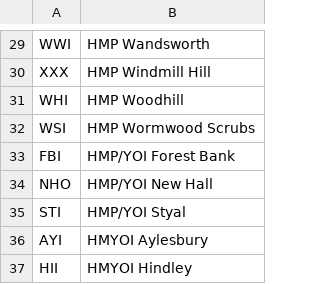
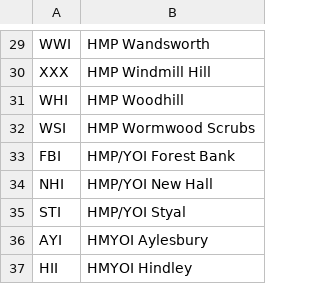
Before and after one commit to ministryofjustice/hmpps-restricted-patients-api, a CSV file: src/main/resources/agencyFinder/prison-codes.csv, drawn as a sheet; only a part is shown, gaps mark what is left out.

```diff
--- a/src/main/resources/agencyFinder/prison-codes.csv
+++ b/src/main/resources/agencyFinder/prison-codes.csv
@@ -33,3 +33,3 @@ WSI,HMP Wormwood Scrubs
 FBI,HMP/YOI Forest Bank
-NHO,HMP/YOI New Hall
+NHI,HMP/YOI New Hall
 STI,HMP/YOI Styal
```
Also changed, not shown: src/main/resources/agencyFinder/hospital-codes.csv, 3 other files.
